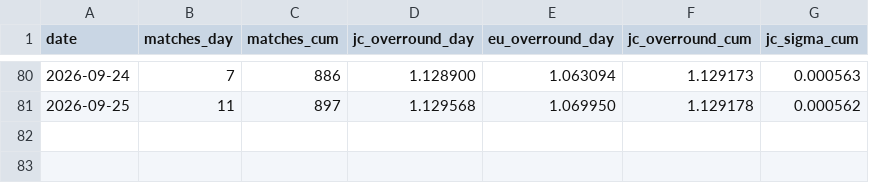
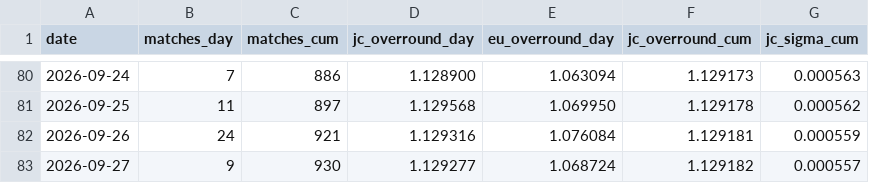
Before and after one commit to quietnumbers/china-sports-lottery-overround, a CSV file: data_log.csv, drawn as a sheet; only a part is shown, gaps mark what is left out; the diff names each change by its address in the sheet, - before the commit and + after, or states it on an @@ line.

```diff
--- a/data_log.csv
+++ b/data_log.csv
+row 82: 2026-09-26 | 24 | 921 | 1.129316 | 1.076084 | 1.129181 | 0.000559
+row 83: 2026-09-27 | 9 | 930 | 1.129277 | 1.068724 | 1.129182 | 0.000557
```
Also changed, not shown: 1 other file.
